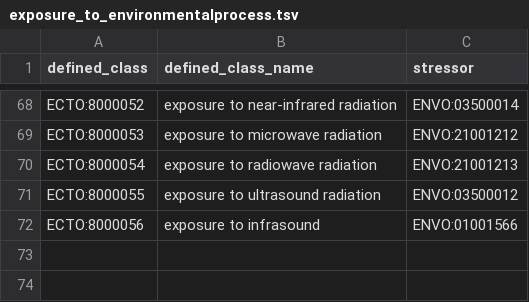
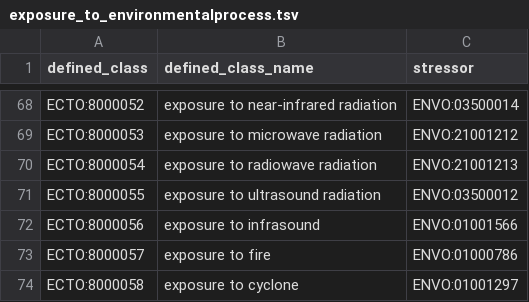
Before and after one commit to EnvironmentOntology/environmental-exposure-ontology, a TSV file: src/patterns/data/default/exposure_to_environmentalprocess.tsv, drawn as a sheet; only a part is shown, gaps mark what is left out.

Commit message:
Update exposure_to_environmentalprocess.tsv
Additional exposures requested by DO.

```diff
--- a/src/patterns/data/default/exposure_to_environmentalprocess.tsv
+++ b/src/patterns/data/default/exposure_to_environmentalprocess.tsv
@@ -72 +72,3 @@ ECTO:8000055	exposure to ultrasound radiation	ENVO:03500012
 ECTO:8000056	exposure to infrasound	ENVO:01001566
+ECTO:8000057	exposure to fire	ENVO:01000786
+ECTO:8000058	exposure to cyclone	ENVO:01001297
```
